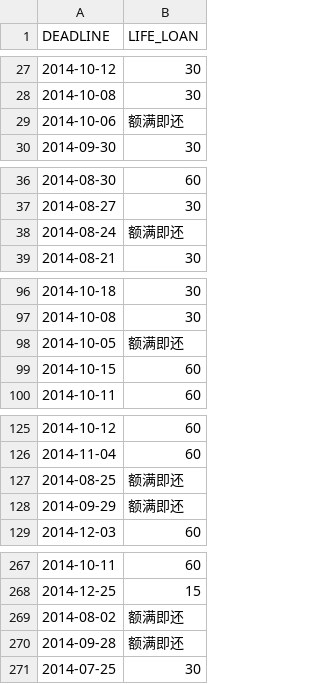
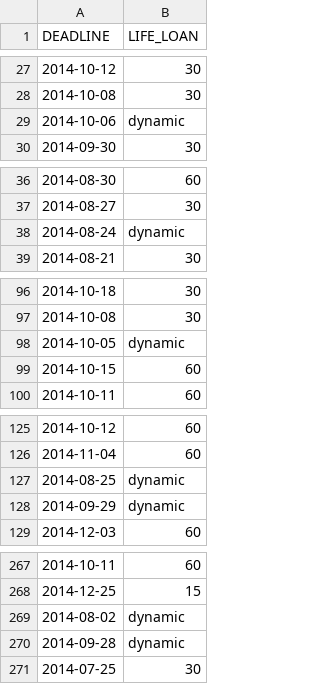
Before and after one commit to Codelegant92/RiskEvaluation, a CSV file: clean data/trainingData/28.csv, drawn as a sheet; only a part is shown, gaps mark what is left out; the diff covers the shown part only.

```diff
--- a/clean data/trainingData/28.csv
+++ b/clean data/trainingData/28.csv
@@ -28,3 +28,3 @@ DEADLINE,LIFE_LOAN
 2014-10-08,30
-2014-10-06,额满即还
+2014-10-06,dynamic
 2014-09-30,30
@@ -37,3 +37,3 @@ DEADLINE,LIFE_LOAN
 2014-08-27,30
-2014-08-24,额满即还
+2014-08-24,dynamic
 2014-08-21,30
@@ -97,3 +97,3 @@ DEADLINE,LIFE_LOAN
 2014-10-08,30
-2014-10-05,额满即还
+2014-10-05,dynamic
 2014-10-15,60
@@ -126,4 +126,4 @@ DEADLINE,LIFE_LOAN
 2014-11-04,60
-2014-08-25,额满即还
-2014-09-29,额满即还
+2014-08-25,dynamic
+2014-09-29,dynamic
 2014-12-03,60
@@ -268,4 +268,4 @@ DEADLINE,LIFE_LOAN
 2014-12-25,15
-2014-08-02,额满即还
-2014-09-28,额满即还
+2014-08-02,dynamic
+2014-09-28,dynamic
 2014-07-25,30
```
Also changed, not shown: 12 edited cells elsewhere in this file, clean data/trainingData/29.csv, clean data/trainingData/34.csv, 19 other files.
